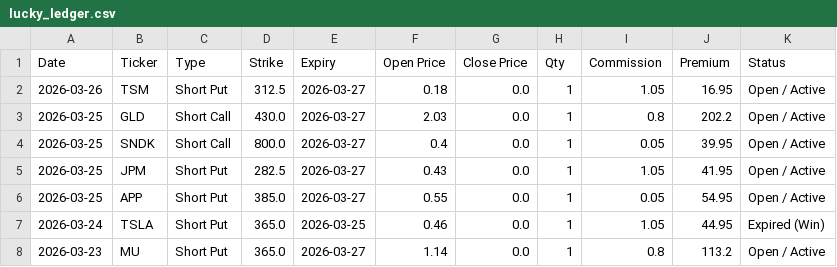
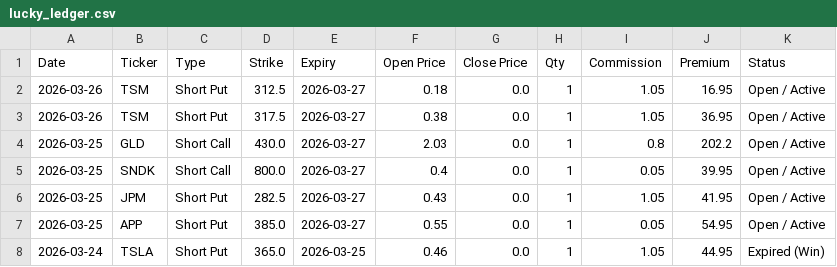
Before and after one commit to wongtszzz/lucky-lab, a CSV file: lucky_ledger.csv, drawn as a sheet; only a part is shown; the shorter side is filled out with more unchanged rows; the diff names each change by its address in the sheet, - before the commit and + after, or states it on an @@ line.

Commit message:
Ledger Auto-Sync: 2026-03-26 14:06:00

```diff
--- a/lucky_ledger.csv
+++ b/lucky_ledger.csv
+row 3: 2026-03-26 | TSM | Short Put | 317.5 | 2026-03-27 | 0.38 | 0.0 | 1 | 1.05 | 36.95 | Open / Active
```
